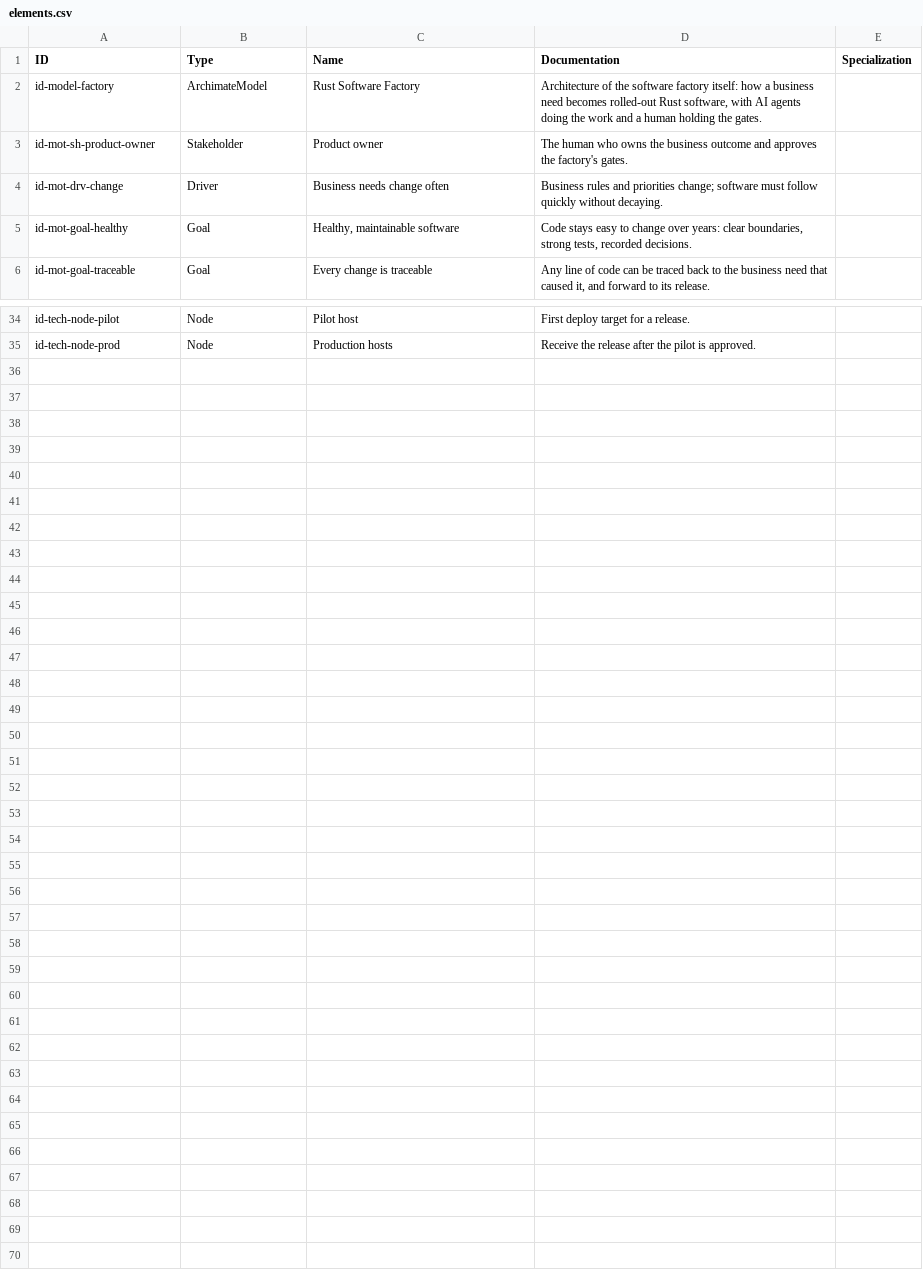
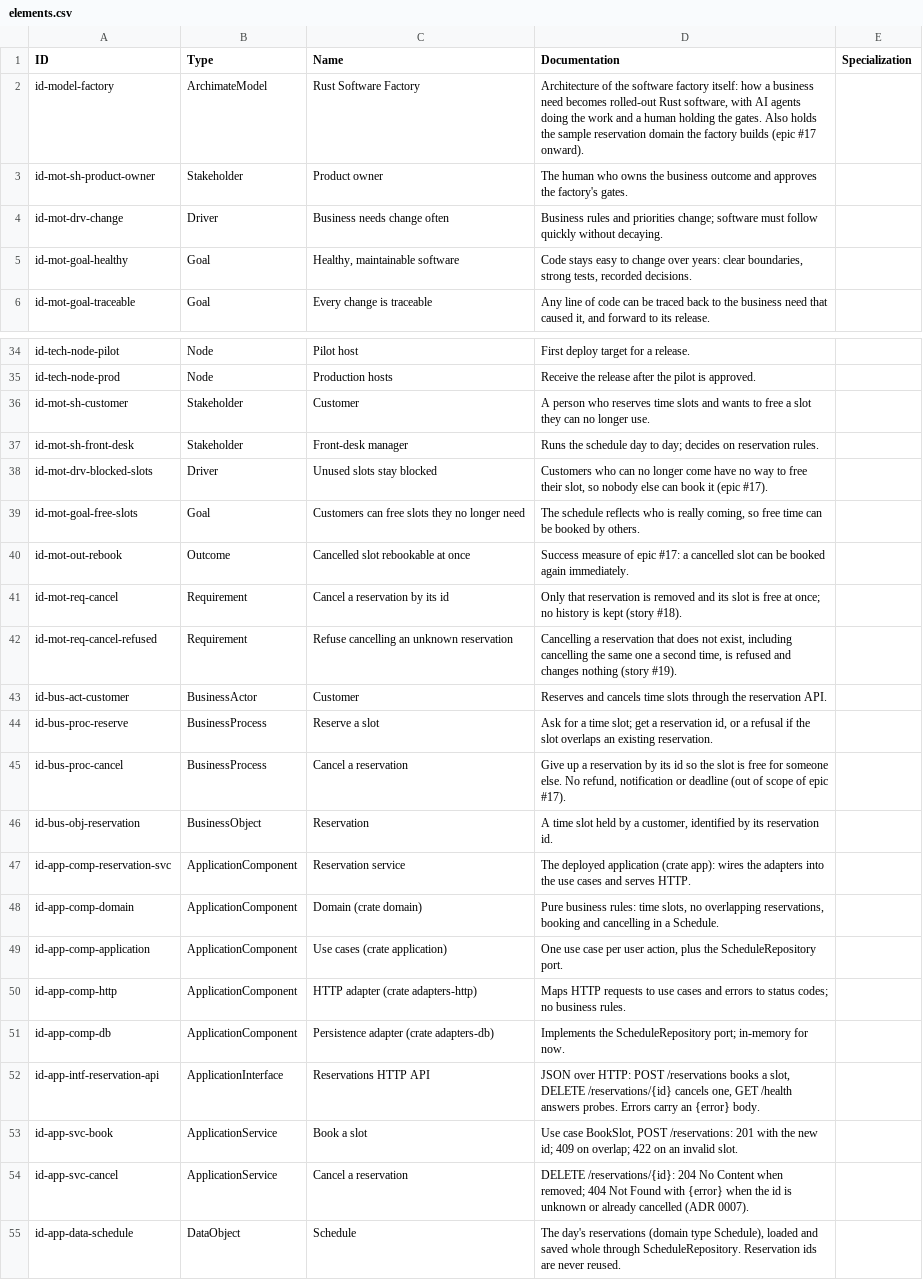
Before and after one commit to num-bbro/rust-factory, a CSV file: docs/architecture/model/elements.csv, drawn as a sheet; only a part is shown, gaps mark what is left out.

```diff
--- a/docs/architecture/model/elements.csv
+++ b/docs/architecture/model/elements.csv
@@ -1,3 +1,3 @@
 "ID","Type","Name","Documentation","Specialization"
-"id-model-factory","ArchimateModel","Rust Software Factory","Architecture of the software factory itself: how a business need becomes rolled-out Rust software, with AI agents doing the work and a human holding the gates.",""
+"id-model-factory","ArchimateModel","Rust Software Factory","Architecture of the software factory itself: how a business need becomes rolled-out Rust software, with AI agents doing the work and a human holding the gates. Also holds the sample reservation domain the factory builds (epic #17 onward).",""
 "id-mot-sh-product-owner","Stakeholder","Product owner","The human who owns the business outcome and approves the factory's gates.",""
@@ -35 +35,21 @@
 "id-tech-node-prod","Node","Production hosts","Receive the release after the pilot is approved.",""
+"id-mot-sh-customer","Stakeholder","Customer","A person who reserves time slots and wants to free a slot they can no longer use.",""
+"id-mot-sh-front-desk","Stakeholder","Front-desk manager","Runs the schedule day to day; decides on reservation rules.",""
+"id-mot-drv-blocked-slots","Driver","Unused slots stay blocked","Customers who can no longer come have no way to free their slot, so nobody else can book it (epic #17).",""
+"id-mot-goal-free-slots","Goal","Customers can free slots they no longer need","The schedule reflects who is really coming, so free time can be booked by others.",""
+"id-mot-out-rebook","Outcome","Cancelled slot rebookable at once","Success measure of epic #17: a cancelled slot can be booked again immediately.",""
+"id-mot-req-cancel","Requirement","Cancel a reservation by its id","Only that reservation is removed and its slot is free at once; no history is kept (story #18).",""
+"id-mot-req-cancel-refused","Requirement","Refuse cancelling an unknown reservation","Cancelling a reservation that does not exist, including cancelling the same one a second time, is refused and changes nothing (story #19).",""
+"id-bus-act-customer","BusinessActor","Customer","Reserves and cancels time slots through the reservation API.",""
+"id-bus-proc-reserve","BusinessProcess","Reserve a slot","Ask for a time slot; get a reservation id, or a refusal if the slot overlaps an existing reservation.",""
+"id-bus-proc-cancel","BusinessProcess","Cancel a reservation","Give up a reservation by its id so the slot is free for someone else. No refund, notification or deadline (out of scope of epic #17).",""
+"id-bus-obj-reservation","BusinessObject","Reservation","A time slot held by a customer, identified by its reservation id.",""
+"id-app-comp-reservation-svc","ApplicationComponent","Reservation service","The deployed application (crate app): wires the adapters into the use cases and serves HTTP.",""
+"id-app-comp-domain","ApplicationComponent","Domain (crate domain)","Pure business rules: time slots, no overlapping reservations, booking and cancelling in a Schedule.",""
+"id-app-comp-application","ApplicationComponent","Use cases (crate application)","One use case per user action, plus the ScheduleRepository port.",""
+"id-app-comp-http","ApplicationComponent","HTTP adapter (crate adapters-http)","Maps HTTP requests to use cases and errors to status codes; no business rules.",""
+"id-app-comp-db","ApplicationComponent","Persistence adapter (crate adapters-db)","Implements the ScheduleRepository port; in-memory for now.",""
+"id-app-intf-reservation-api","ApplicationInterface","Reservations HTTP API","JSON over HTTP: POST /reservations books a slot, DELETE /reservations/{id} cancels one, GET /health answers probes. Errors carry an {error} body.",""
+"id-app-svc-book","ApplicationService","Book a slot","Use case BookSlot, POST /reservations: 201 with the new id; 409 on overlap; 422 on an invalid slot.",""
+"id-app-svc-cancel","ApplicationService","Cancel a reservation","DELETE /reservations/{id}: 204 No Content when removed; 404 Not Found with {error} when the id is unknown or already cancelled (ADR 0007).",""
+"id-app-data-schedule","DataObject","Schedule","The day's reservations (domain type Schedule), loaded and saved whole through ScheduleRepository. Reservation ids are never reused.",""
```
Also changed, not shown: docs/architecture/model/properties.csv, docs/architecture/model/relations.csv, 9 other files.
